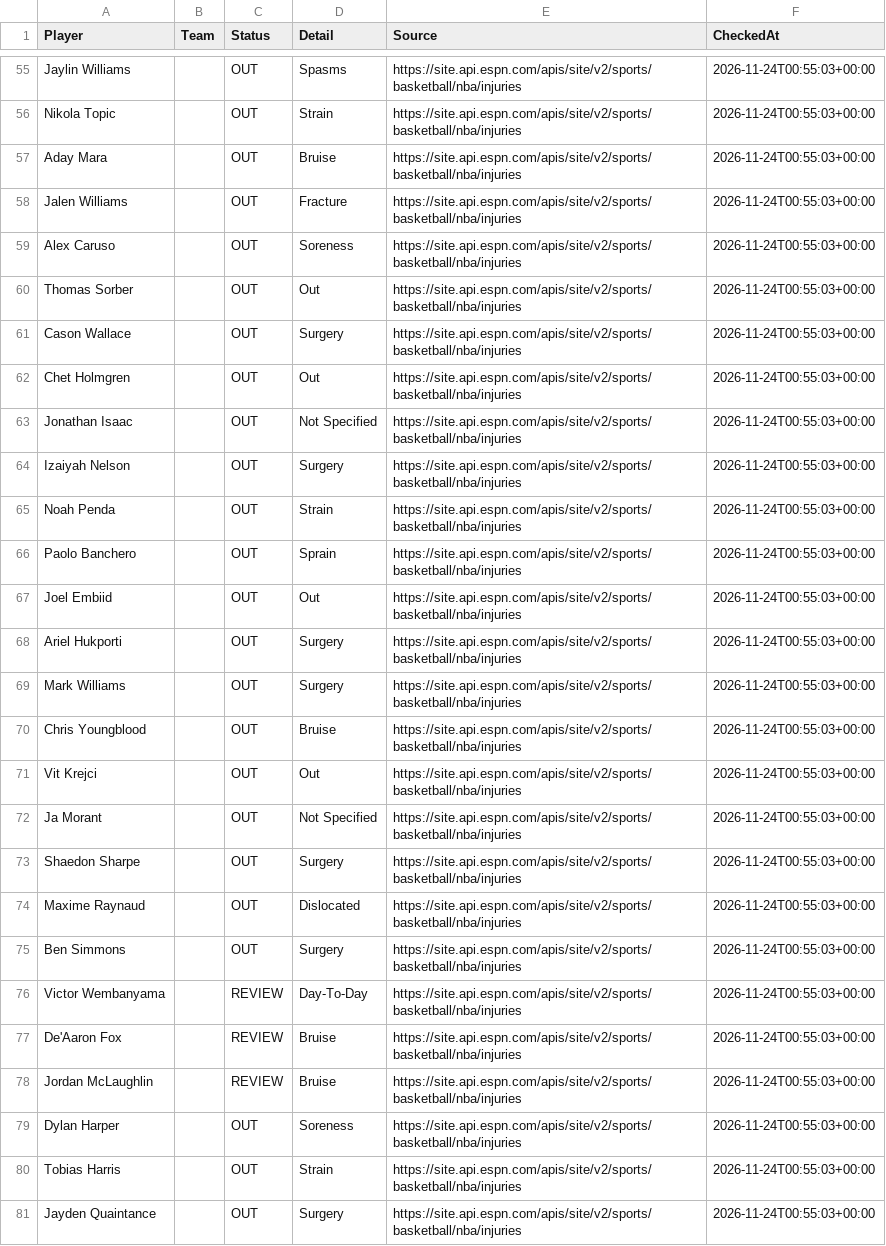
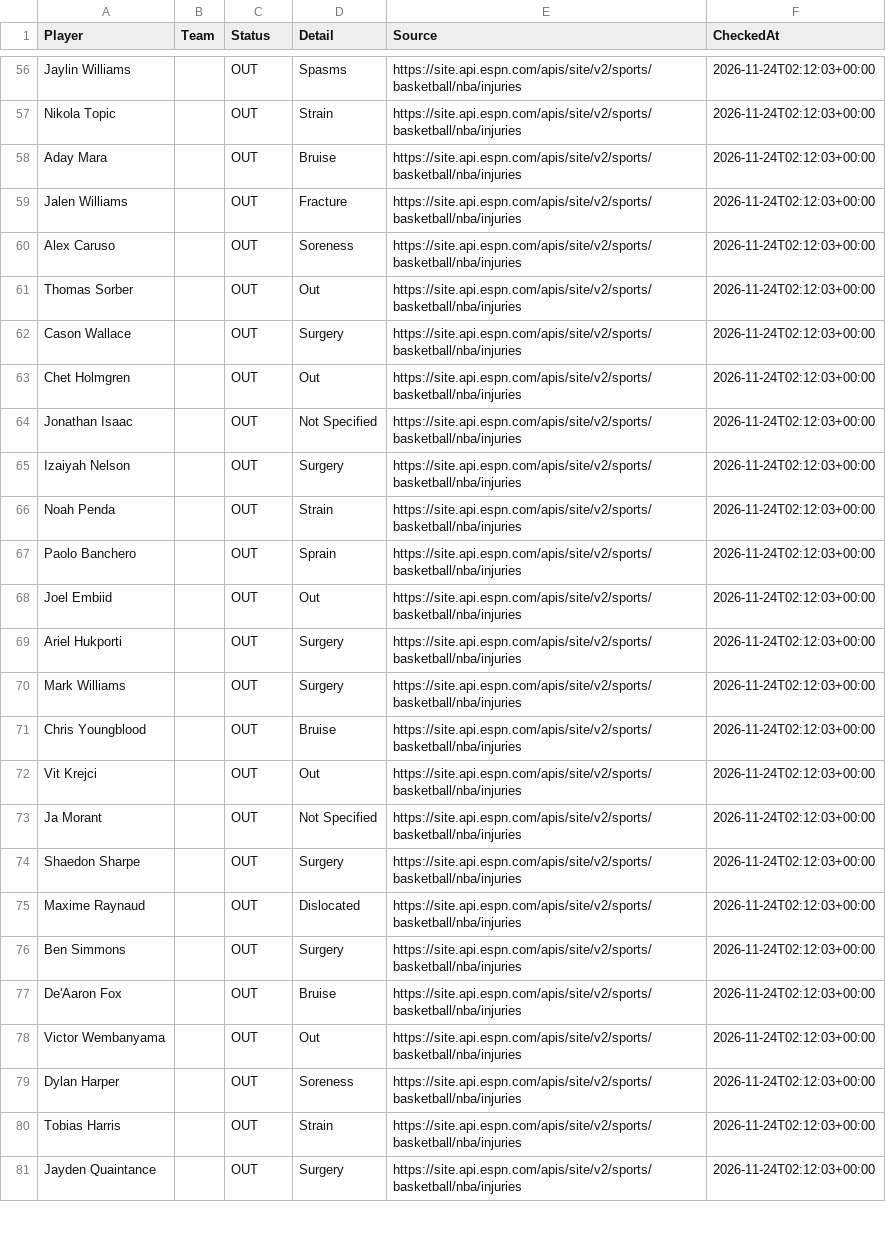
Before and after one commit to jakobabrahamson32-lgtm/courtside-edge, a CSV file: nba_injuries.csv, drawn as a sheet; only a part is shown, gaps mark what is left out; removed rows and columns are numbered as before the commit, all else as after; the diff covers the shown part only; the diff names each change by its address in the sheet, - before the commit and + after, or states it on an @@ line.

```diff
--- a/nba_injuries.csv
+++ b/nba_injuries.csv
-F56:F76 (CheckedAt): 2026-11-24T00:55:03+00:00
+F56:F76 (CheckedAt): 2026-11-24T02:12:03+00:00
-row 76: Victor Wembanyama |  | REVIEW | Day-To-Day | https://site.api.espn.com/apis/site/v2/sports/basketball/nba/injuries | 2026-11-24T00:55:03+00:00
-C77 (Status): REVIEW
+C77 (Status): OUT
-F77 (CheckedAt): 2026-11-24T00:55:03+00:00
+F77 (CheckedAt): 2026-11-24T02:12:03+00:00
-row 78: Jordan McLaughlin |  | REVIEW | Bruise | https://site.api.espn.com/apis/site/v2/sports/basketball/nba/injuries | 2026-11-24T00:55:03+00:00
+row 78: Victor Wembanyama |  | OUT | Out | https://site.api.espn.com/apis/site/v2/sports/basketball/nba/injuries | 2026-11-24T02:12:03+00:00
-F79:F81 (CheckedAt): 2026-11-24T00:55:03+00:00
+F79:F81 (CheckedAt): 2026-11-24T02:12:03+00:00
```
Also changed, not shown: 1 added row and 64 edited cells elsewhere in this file, nfl_injuries.csv, 1 other file.
